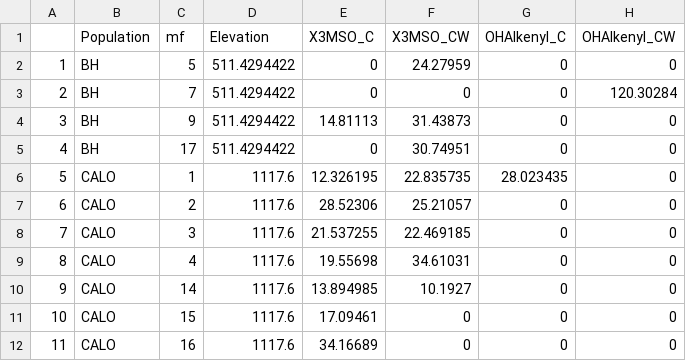
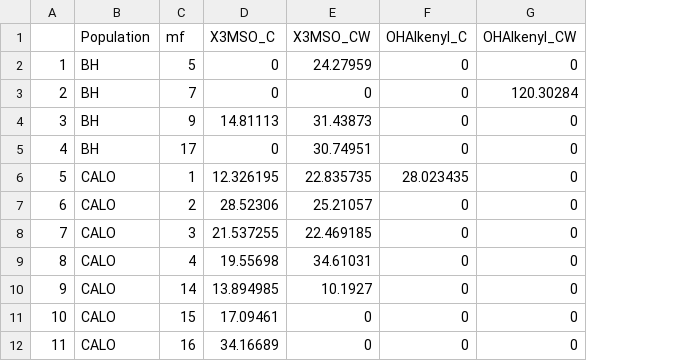
Before and after one commit to drdelapascua/defense-tradeoffs-tortuosus, a CSV file: data/paired_means.csv, drawn as a sheet; only a part is shown; the diff names each change by its address in the sheet, - before the commit and + after, or states it on an @@ line.

```diff
--- a/data/paired_means.csv
+++ b/data/paired_means.csv
-column D (Elevation), rows 2-12: 511.4294422 | 511.4294422 | 511.4294422 | 511.4294422 | 1117.6 | 1117.6 | 1117.6 | 1117.6 | 1117.6 | 1117.6 | 1117.6
```
Also changed, not shown: data/dw.csv, data/mf_means.csv, 15 other files.
